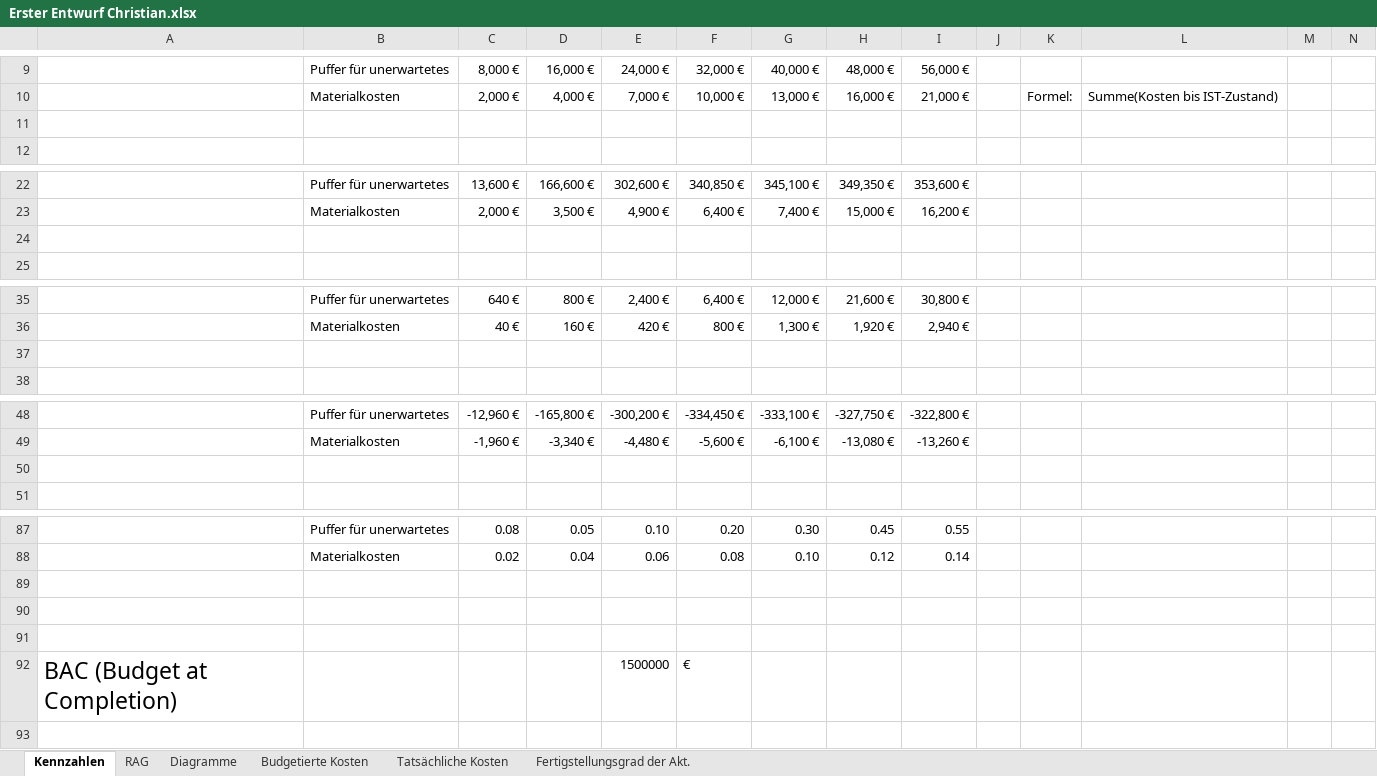
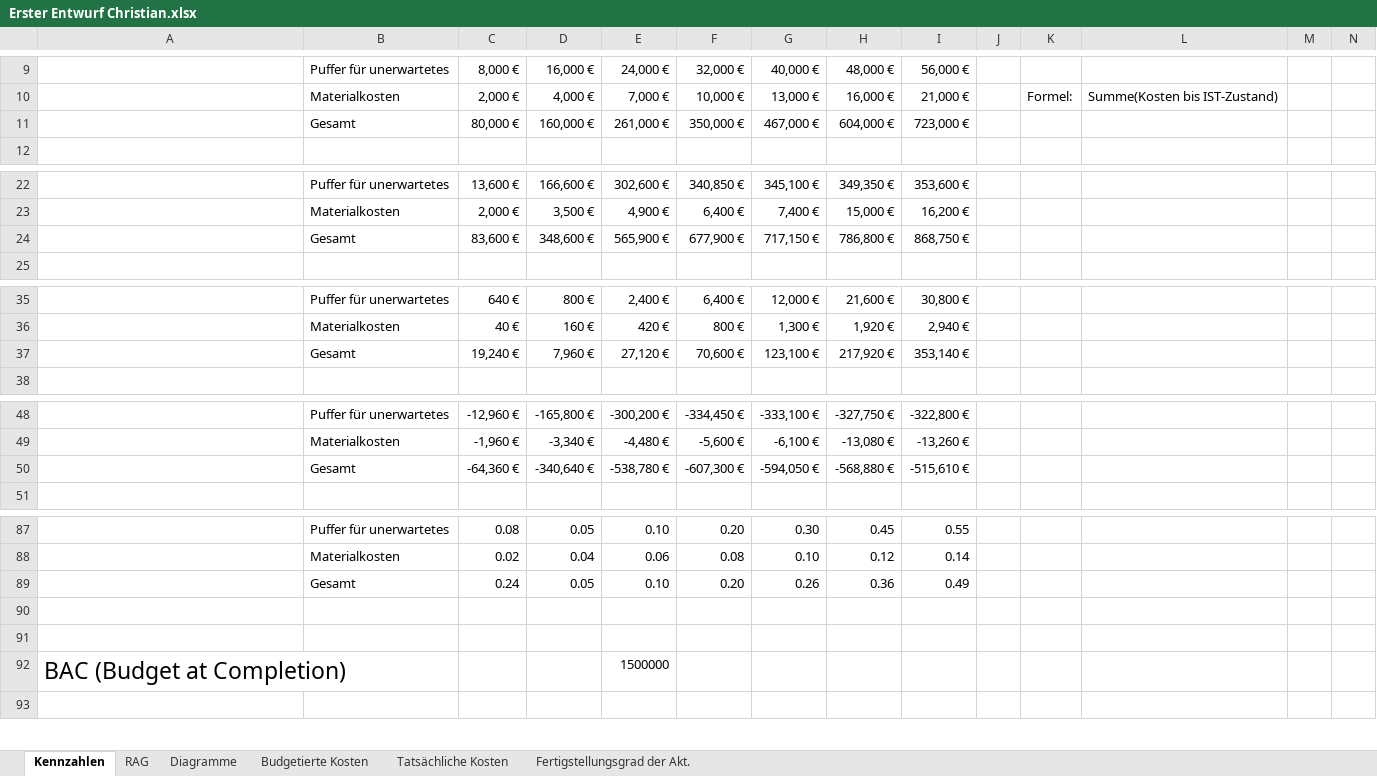
Before and after one commit to DanielBenesch/swpbc, an Excel workbook: Lab1/Erster Entwurf Christian.xlsx, sheet Kennzahlen, drawn as a sheet; only a part is shown, gaps mark what is left out; values as stored, in another font and other column widths than the file's, no borders; table styles not drawn; removed rows and columns are numbered as before the commit, all else as after; rows hold the shown columns only; the diff covers the shown part only; the diff names each change by its address in the sheet, - before the commit and + after, or states it on an @@ line.

Commit message:
Added Gesamt line in Kennzahlen, known issue described in TODO.txt

```diff
--- a/Lab1/Erster Entwurf Christian.xlsx (sheet Kennzahlen)
+++ b/Lab1/Erster Entwurf Christian.xlsx (sheet Kennzahlen)
-row 11: (empty)
+row 11:  | Gesamt | 80,000 € | 160,000 € | 261,000 € | 350,000 € | 467,000 € | 604,000 € | 723,000 €
-row 24: (empty)
+row 24:  | Gesamt | 83,600 € | 348,600 € | 565,900 € | 677,900 € | 717,150 € | 786,800 € | 868,750 €
-row 37: (empty)
+row 37:  | Gesamt | 19,240 € | 7,960 € | 27,120 € | 70,600 € | 123,100 € | 217,920 € | 353,140 €
-row 50: (empty)
+row 50:  | Gesamt | -64,360 € | -340,640 € | -538,780 € | -607,300 € | -594,050 € | -568,880 € | -515,610 €
+row 89:  | Gesamt | 0.24 | 0.05 | 0.10 | 0.20 | 0.26 | 0.36 | 0.49
-row 91: (empty)
-F92: €
+F92: (empty)
```
Also changed, not shown: 1 added row and 24 edited cells elsewhere in this sheet, sheet RAG, formulas that keep their value, charts or pictures, 1 other file.
